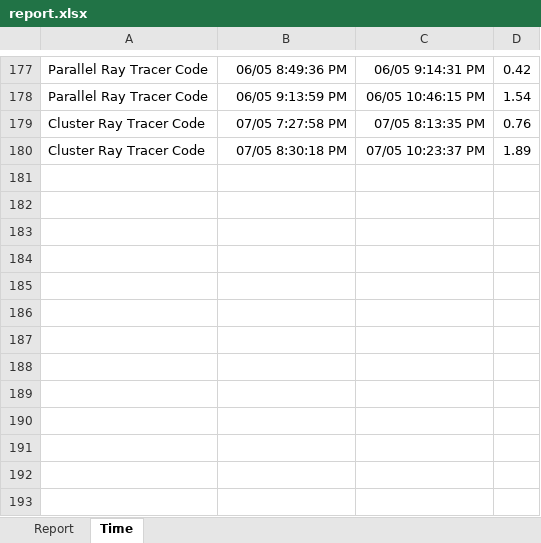
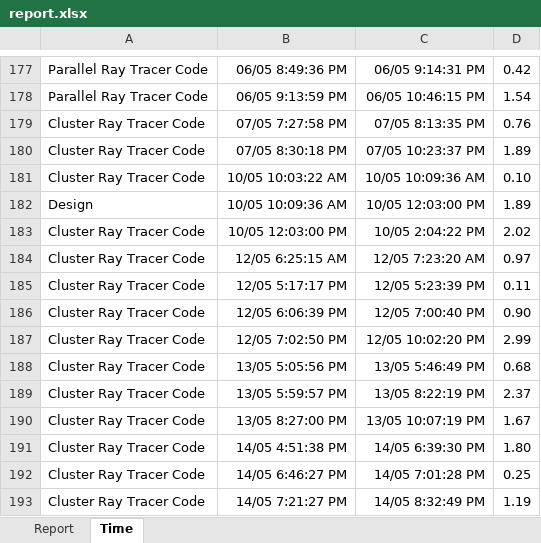
Before and after one commit to michaelawarren/ParallelRayTracer, an Excel workbook: Documents/report.xlsx, sheet Time, drawn as a sheet; only a part is shown, gaps mark what is left out; values as stored, in another font and other column widths than the file's, no borders; the diff names each change by its address in the sheet, - before the commit and + after, or states it on an @@ line.

Commit message:
updating report

```diff
--- a/Documents/report.xlsx (sheet Time)
+++ b/Documents/report.xlsx (sheet Time)
+row 181: Cluster Ray Tracer Code | 10/05 10:03:22 AM | 10/05 10:09:36 AM | 0.10
+row 182: Design | 10/05 10:09:36 AM | 10/05 12:03:00 PM | 1.89
+row 183: Cluster Ray Tracer Code | 10/05 12:03:00 PM | 10/05 2:04:22 PM | 2.02
+row 184: Cluster Ray Tracer Code | 12/05 6:25:15 AM | 12/05 7:23:20 AM | 0.97
+row 185: Cluster Ray Tracer Code | 12/05 5:17:17 PM | 12/05 5:23:39 PM | 0.11
+row 186: Cluster Ray Tracer Code | 12/05 6:06:39 PM | 12/05 7:00:40 PM | 0.90
+row 187: Cluster Ray Tracer Code | 12/05 7:02:50 PM | 12/05 10:02:20 PM | 2.99
+row 188: Cluster Ray Tracer Code | 13/05 5:05:56 PM | 13/05 5:46:49 PM | 0.68
+row 189: Cluster Ray Tracer Code | 13/05 5:59:57 PM | 13/05 8:22:19 PM | 2.37
+row 190: Cluster Ray Tracer Code | 13/05 8:27:00 PM | 13/05 10:07:19 PM | 1.67
+row 191: Cluster Ray Tracer Code | 14/05 4:51:38 PM | 14/05 6:39:30 PM | 1.80
+row 192: Cluster Ray Tracer Code | 14/05 6:46:27 PM | 14/05 7:01:28 PM | 0.25
+row 193: Cluster Ray Tracer Code | 14/05 7:21:27 PM | 14/05 8:32:49 PM | 1.19
```
Also changed, not shown: sheet Report, 2 other files.
